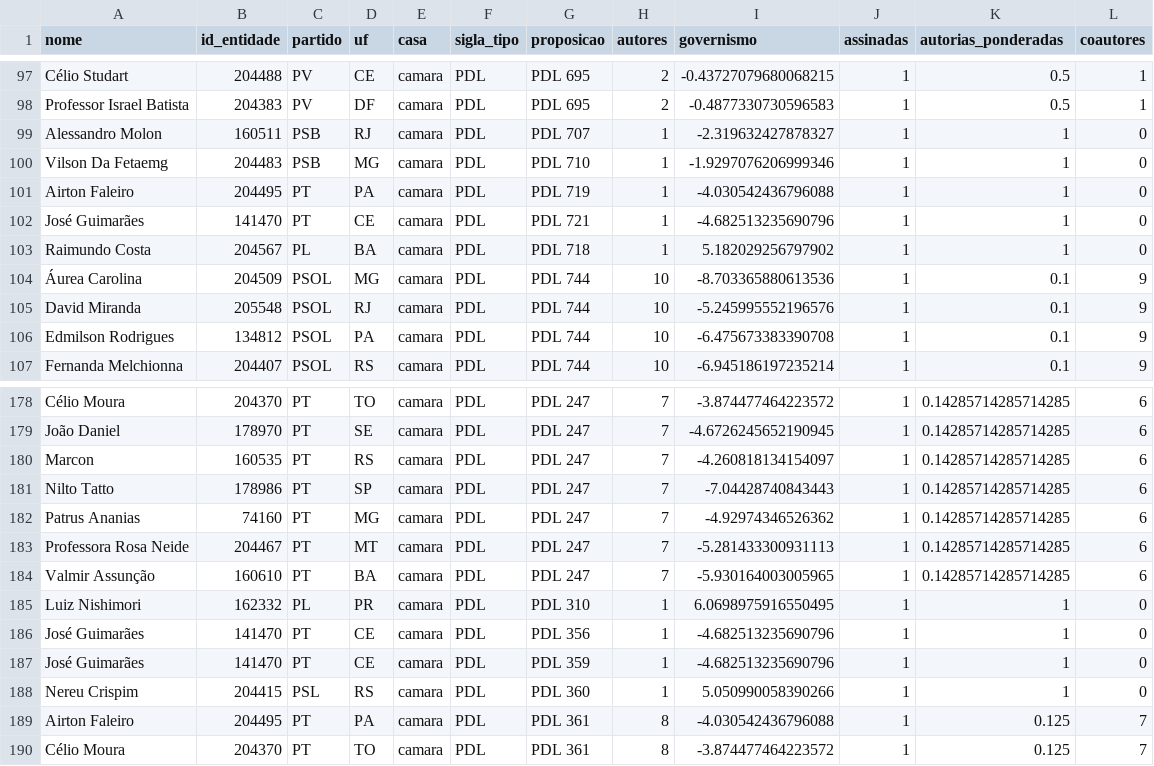
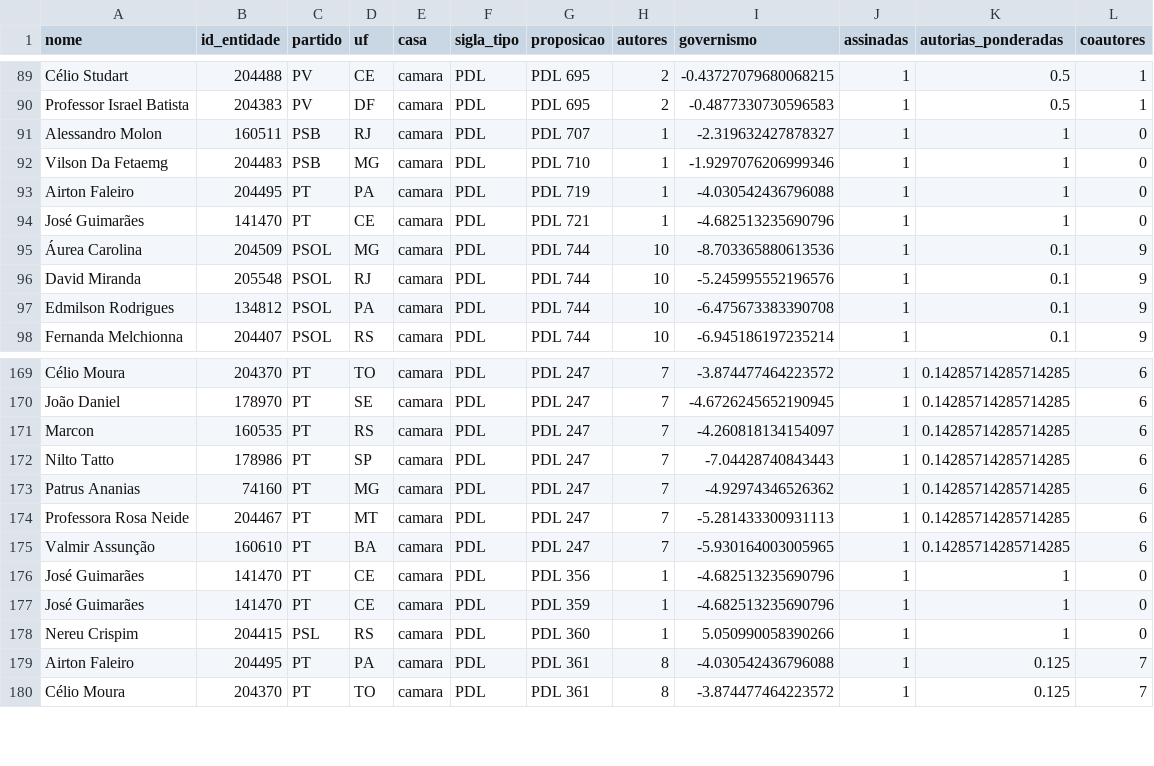
Before and after one commit to parlametria/relatorio-reacao-legislativo-ao-executivo, a CSV file: data/ready/autorias-detalhes.csv, drawn as a sheet; only a part is shown, gaps mark what is left out; removed rows and columns are numbered as before the commit, all else as after; the diff covers the shown part only; the diff names each change by its address in the sheet, - before the commit and + after, or states it on an @@ line.

```diff
--- a/data/ready/autorias-detalhes.csv
+++ b/data/ready/autorias-detalhes.csv
-row 103: Raimundo Costa | 204567 | PL | BA | camara | PDL | PDL 718 | 1 | 5.182029256797902 | 1 | 1 | 0
-row 185: Luiz Nishimori | 162332 | PL | PR | camara | PDL | PDL 310 | 1 | 6.0698975916550495 | 1 | 1 | 0
```
Also changed, not shown: 2 added rows and 8 removed rows elsewhere in this file, data/ready/autorias-resumo.csv, data/ready/proposicoes.csv, 9 other files.
